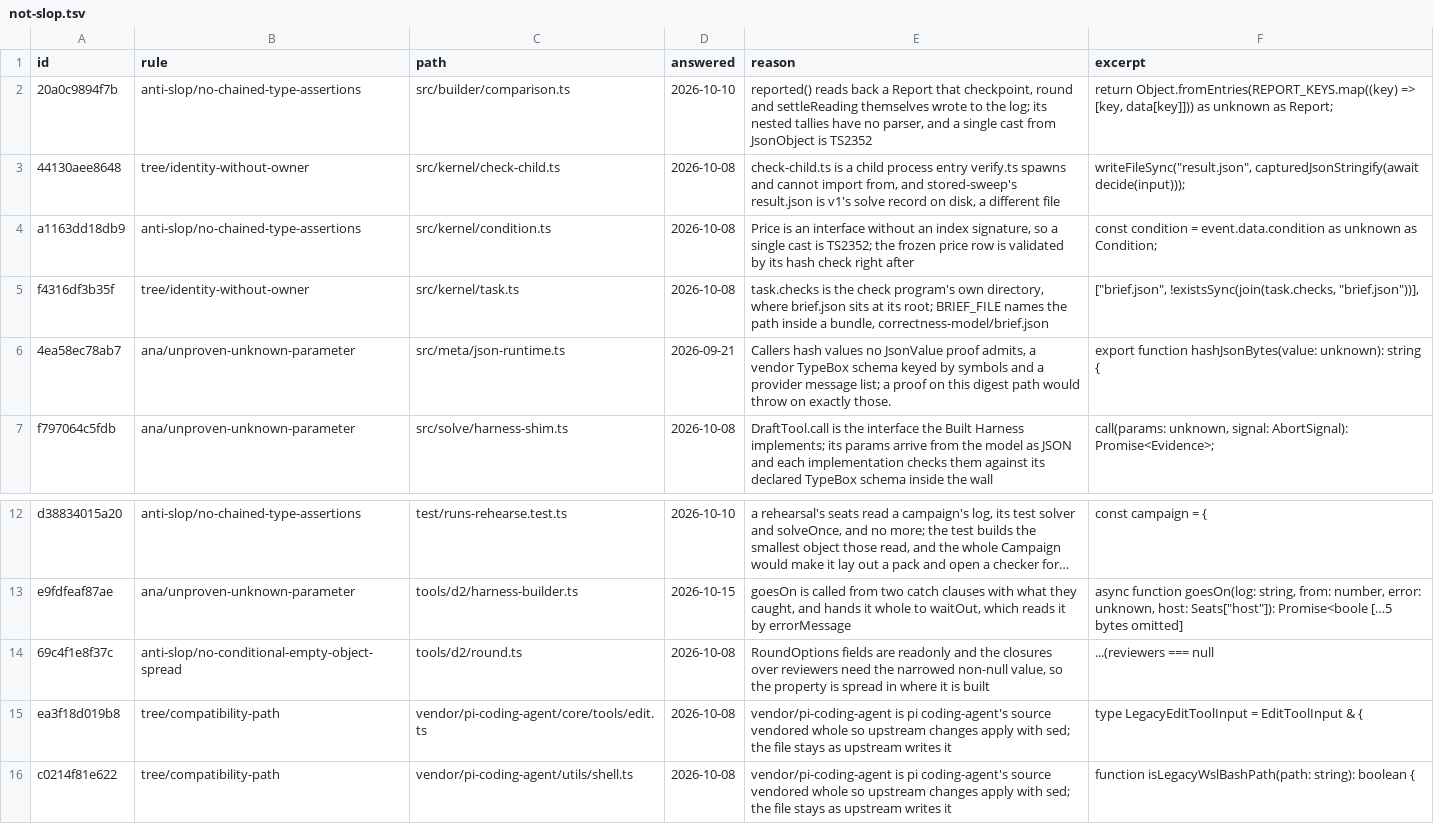
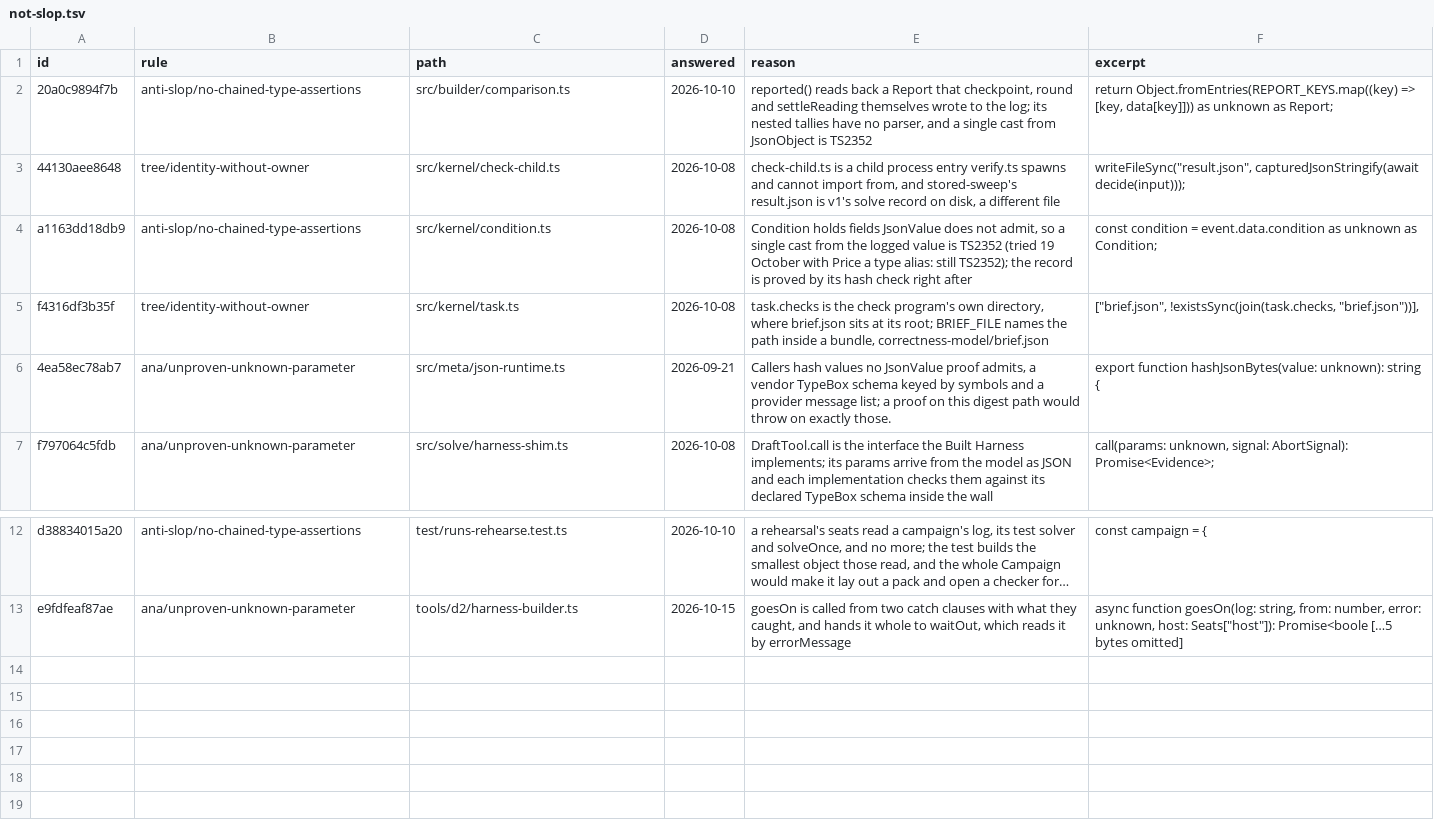
Before and after one commit to s-smits/anabasis, a TSV file: tools/oxlint/not-slop.tsv, drawn as a sheet; only a part is shown, gaps mark what is left out; long unchanged cells end in …; the diff names each change by its address in the sheet, - before the commit and + after, or states it on an @@ line.

Commit message:
Read vendored files as written in the legacy-name scan, and give the Builder's Referee one form
Of the 15 answers in tools/oxlint/not-slop.tsv, read against their sites on 19 October, three
were not answers:

- tree/compatibility-path reported two of pi's files under vendor/, which are kept as upstream
  writes them so that its changes apply with sed. The copied-block scan already reads a vendored
  tree as frozen (FROZEN_PATH); the legacy-name scan now reads it the same way, and its first
  test holds both sides.
- anti-slop/no-conditional-empty-object-spread in tools/d2/round.ts was answered as needed for
  narrowing. It was needed only because BuildRequest.referee did not admit undefined under
  exactOptionalPropertyTypes; RoundRequest.referee does, and the same file sets it with a
  ternary. The session's field now admits it too, and both sites read alike.

The answer on the Condition cast in src/kernel/condition.ts named the wrong cause: Price as a type
alias still leaves a single cast TS2352. Its reason now says so. The other 11 stand as answered.

```diff
--- a/tools/oxlint/not-slop.tsv
+++ b/tools/oxlint/not-slop.tsv
-E4 (reason): Price is an interface without an index signature, so a single cast is TS2352; the frozen price row is validated by its…
+E4 (reason): Condition holds fields JsonValue does not admit, so a single cast from the logged value is TS2352 (tried 19 October with Price a type alias: still TS2352); the record is proved by its…
-row 14: 69c4f1e8f37c | anti-slop/no-conditional-empty-object-spread | tools/d2/round.ts | 2026-10-08 | RoundOptions fields are readonly and the closures over reviewers need the narrowed non-null value, so the property is spread in where it is built | ...(reviewers === null
-row 15: ea3f18d019b8 | tree/compatibility-path | vendor/pi-coding-agent/core/tools/edit.ts | 2026-10-08 | vendor/pi-coding-agent is pi coding-agent's source vendored whole so upstream changes apply with sed; the file stays as upstream writes it | type LegacyEditToolInput = EditToolInput & {
-row 16: c0214f81e622 | tree/compatibility-path | vendor/pi-coding-agent/utils/shell.ts | 2026-10-08 | vendor/pi-coding-agent is pi coding-agent's source vendored whole so upstream changes apply with sed; the file stays as upstream writes it | function isLegacyWslBashPath(path: string): boolean {
```
Also changed, not shown: 5 other files.
